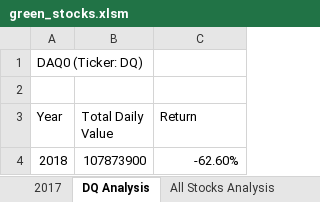
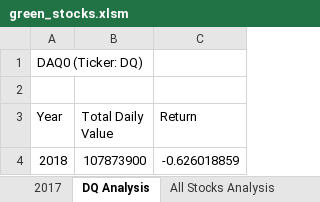
Before and after one commit to kelbrisel/stock-analysis, an Excel workbook: green_stocks.xlsm, sheet DQ Analysis, drawn as a sheet; values as stored, in another font and other column widths than the file's, no borders; charts and pictures not drawn; the diff names each change by its address in the sheet, - before the commit and + after, or states it on an @@ line.

Commit message:
Stock Analysis by Year

```diff
--- a/green_stocks.xlsm (sheet DQ Analysis)
+++ b/green_stocks.xlsm (sheet DQ Analysis)
-C4 (Return): -62.60%
+C4 (Return): -0.626018859
```
Also changed, not shown: sheet All Stocks Analysis, charts or pictures.
